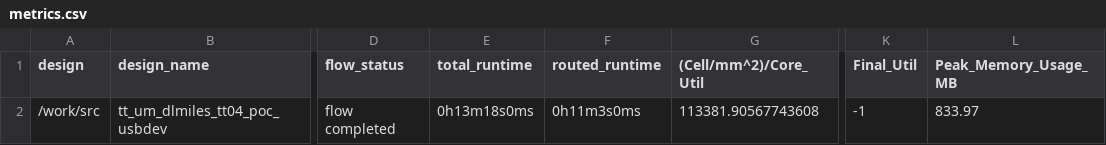
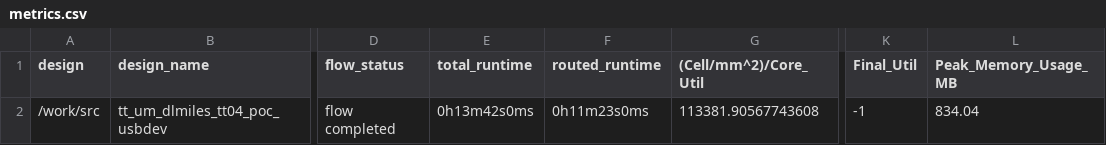
Before and after one commit to TinyTapeout/tinytapeout-04, a CSV file: projects/tt_um_dlmiles_tt04_poc_usbdev/metrics.csv, drawn as a sheet; only a part is shown, gaps mark what is left out; the diff names each change by its address in the sheet, - before the commit and + after, or states it on an @@ line.

Commit message:
feat: update project tt_um_dlmiles_tt04_poc_usbdev from dlmiles/tt04-poc-usbdev
Commit: 164c63492f1533656d58531545f0934cfb2c02d6
Workflow: https://github.com/dlmiles/tt04-poc-usbdev/actions/runs/6119888981

```diff
--- a/projects/tt_um_dlmiles_tt04_poc_usbdev/metrics.csv
+++ b/projects/tt_um_dlmiles_tt04_poc_usbdev/metrics.csv
-E2 (total_runtime): 0h13m18s0ms
+E2 (total_runtime): 0h13m42s0ms
-F2 (routed_runtime): 0h11m3s0ms
+F2 (routed_runtime): 0h11m23s0ms
-L2 (Peak_Memory_Usage_MB): 833.97
+L2 (Peak_Memory_Usage_MB): 834.04
```
Also changed, not shown: 3 other files.
